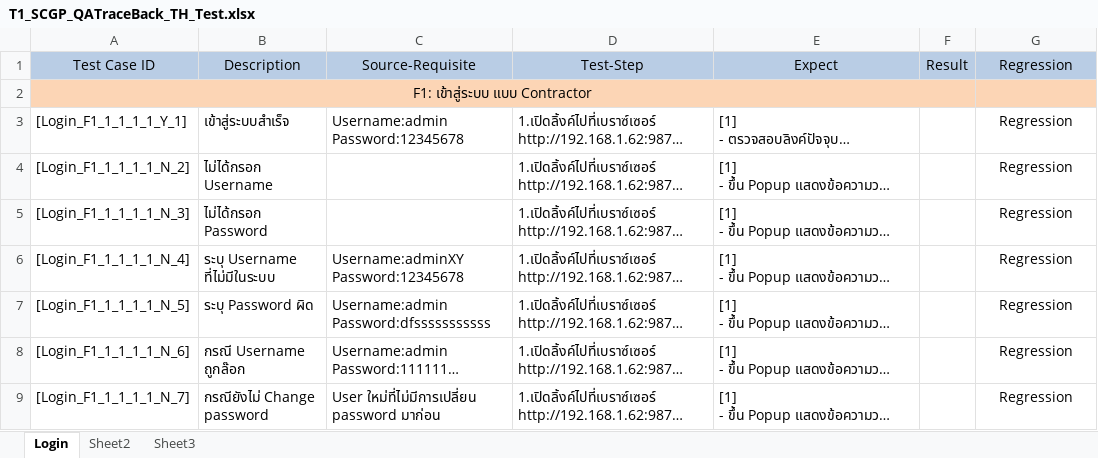
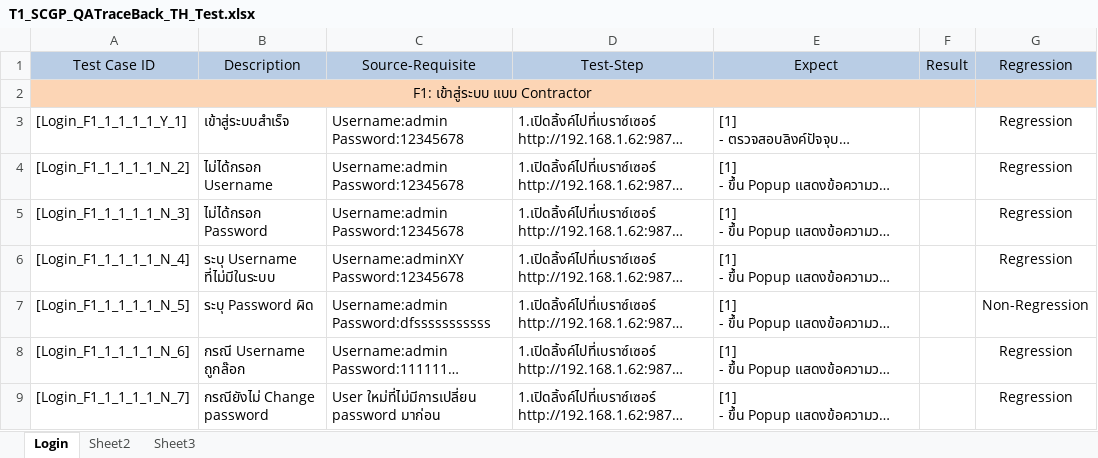
Before and after one commit to ArcadiaAutomation/RobotFramework, an Excel workbook: Document/SCGP_QATraceBack/T1_SCGP_QATraceBack_TH_Test.xlsx, sheet Login, drawn as a sheet; only a part is shown; long unchanged cells end in …; values as stored, in another font and other column widths than the file's, no borders; ↵ is a line break in a cell; the diff names each change by its address in the sheet, - before the commit and + after, or states it on an @@ line.

Commit message:
Try Convert Feature Login
- edit name keyword > keywords
- add folder for test web
- add keyword for teardown login
- edit name capture screen shot
- add "sleep 2" to keyword Capture screen shot
- add localized
- add repository
- add test case (converted) 1-9

```diff
--- a/Document/SCGP_QATraceBack/T1_SCGP_QATraceBack_TH_Test.xlsx (sheet Login)
+++ b/Document/SCGP_QATraceBack/T1_SCGP_QATraceBack_TH_Test.xlsx (sheet Login)
-C4:C5: (empty)
+C4:C5: Username:admin ↵ Password:12345678
-G7: Regression
+G7: Non-Regression
```
Also changed, not shown: 28 other files.
